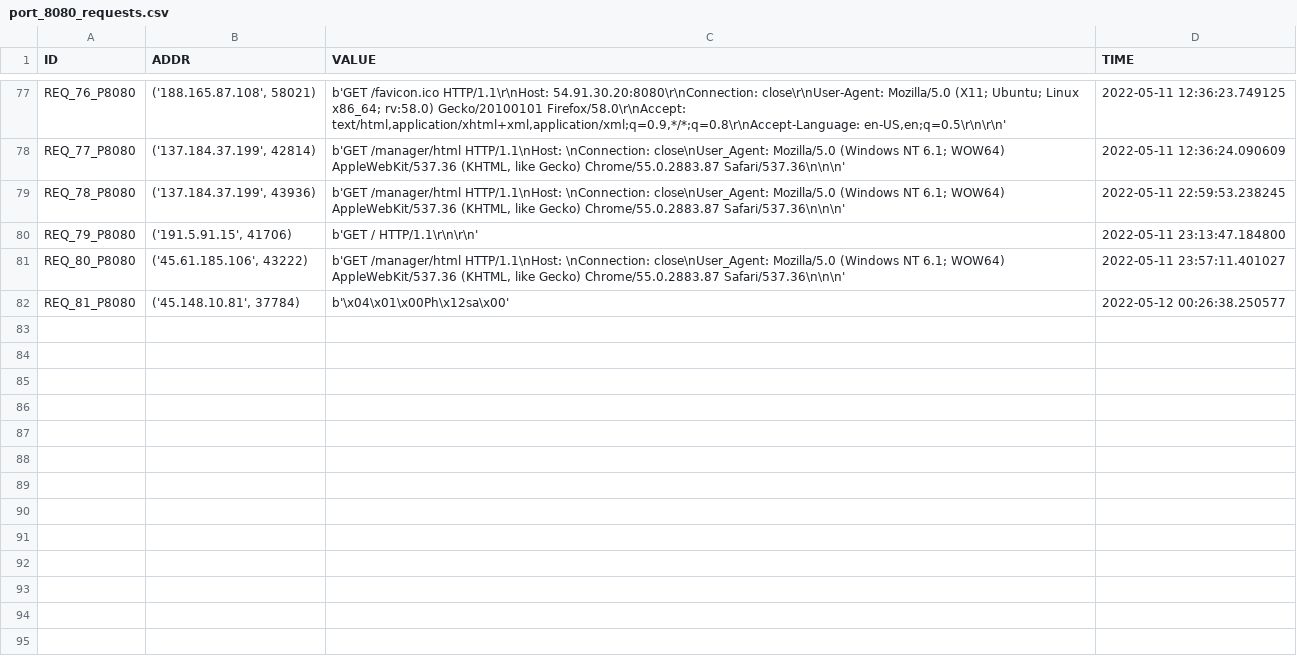
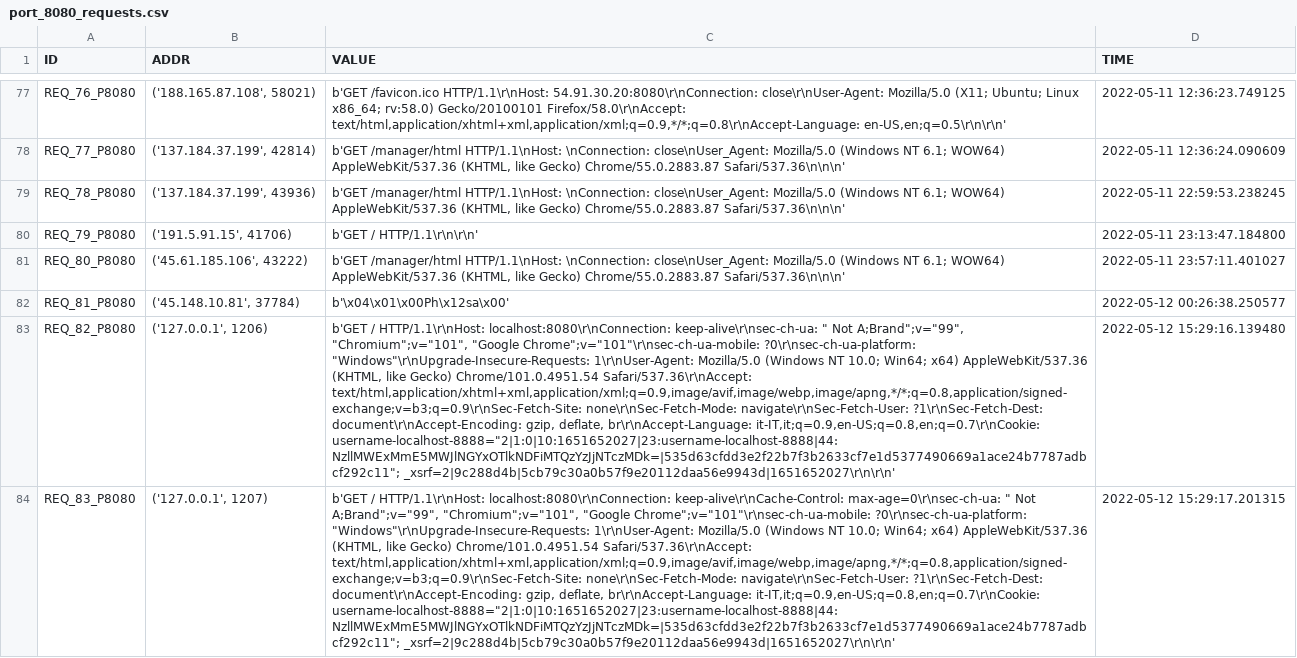
Before and after one commit to 9carlo6/CandyPot, a CSV file: requests/port_8080_requests.csv, drawn as a sheet; only a part is shown, gaps mark what is left out; the diff names each change by its address in the sheet, - before the commit and + after, or states it on an @@ line.

```diff
--- a/requests/port_8080_requests.csv
+++ b/requests/port_8080_requests.csv
+row 83: REQ_82_P8080 | ('127.0.0.1', 1206) | b'GET / HTTP/1.1\r\nHost: localhost:8080\r\nConnection: keep-alive\r\nsec-ch-ua: " Not A;Brand";v="99", "Chromium";v="101", "Google Chrome";v="101"\r\nsec-ch-ua-mobile: ?0\r\nsec-ch-ua-platform: "Windows"\r\nUpgrade-Insecure-Requests: 1\r\nUser-Agent: Mozilla/5.0 (Windows NT 10.0; Win64; x64) AppleWebKit/537.36 (KHTML, like Gecko) Chrome/101.0.4951.54 Safari/537.36\r\nAccept: text/html,application/xhtml+xml,application/xml;q=0.9,image/avif,image/webp,image/apng,*/*;q=0.8,application/signed-exchange;v=b3;q=0.9\r\nSec-Fetch-Site: none\r\nSec-Fetch-Mode: navigate\r\nSec-Fetch-User: ?1\r\nSec-Fetch-Dest: document\r\nAccept-Encoding: gzip, deflate, br\r\nAccept-Language: it-IT,it;q=0.9,en-US;q=0.8,en;q=0.7\r\nCookie: username-localhost-8888="2|1:0|10:1651652027|23:username-localhost-8888|44:NzllMWExMmE5MWJlNGYxOTlkNDFiMTQzYzJjNTczMDk=|535d63cfdd3e2f22b7f3b2633cf7e1d5377490669a1ace24b7787adbcf292c11"; _xsrf=2|9c288d4b|5cb79c30a0b57f9e20112daa56e9943d|1651652027\r\n\r\n' | 2022-05-12 15:29:16.139480
+row 84: REQ_83_P8080 | ('127.0.0.1', 1207) | b'GET / HTTP/1.1\r\nHost: localhost:8080\r\nConnection: keep-alive\r\nCache-Control: max-age=0\r\nsec-ch-ua: " Not A;Brand";v="99", "Chromium";v="101", "Google Chrome";v="101"\r\nsec-ch-ua-mobile: ?0\r\nsec-ch-ua-platform: "Windows"\r\nUpgrade-Insecure-Requests: 1\r\nUser-Agent: Mozilla/5.0 (Windows NT 10.0; Win64; x64) AppleWebKit/537.36 (KHTML, like Gecko) Chrome/101.0.4951.54 Safari/537.36\r\nAccept: text/html,application/xhtml+xml,application/xml;q=0.9,image/avif,image/webp,image/apng,*/*;q=0.8,application/signed-exchange;v=b3;q=0.9\r\nSec-Fetch-Site: none\r\nSec-Fetch-Mode: navigate\r\nSec-Fetch-User: ?1\r\nSec-Fetch-Dest: document\r\nAccept-Encoding: gzip, deflate, br\r\nAccept-Language: it-IT,it;q=0.9,en-US;q=0.8,en;q=0.7\r\nCookie: username-localhost-8888="2|1:0|10:1651652027|23:username-localhost-8888|44:NzllMWExMmE5MWJlNGYxOTlkNDFiMTQzYzJjNTczMDk=|535d63cfdd3e2f22b7f3b2633cf7e1d5377490669a1ace24b7787adbcf292c11"; _xsrf=2|9c288d4b|5cb79c30a0b57f9e20112daa56e9943d|1651652027\r\n\r\n' | 2022-05-12 15:29:17.201315
```
Also changed, not shown: requests/port_80_requests.csv, responses/port_8080_responses.csv, 4 other files.
